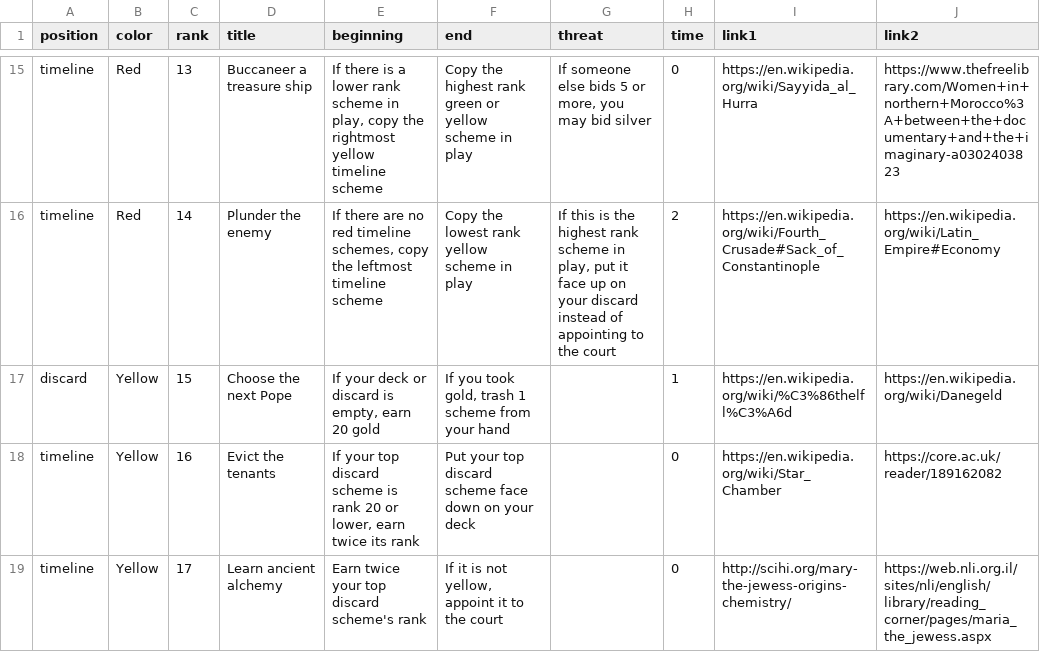
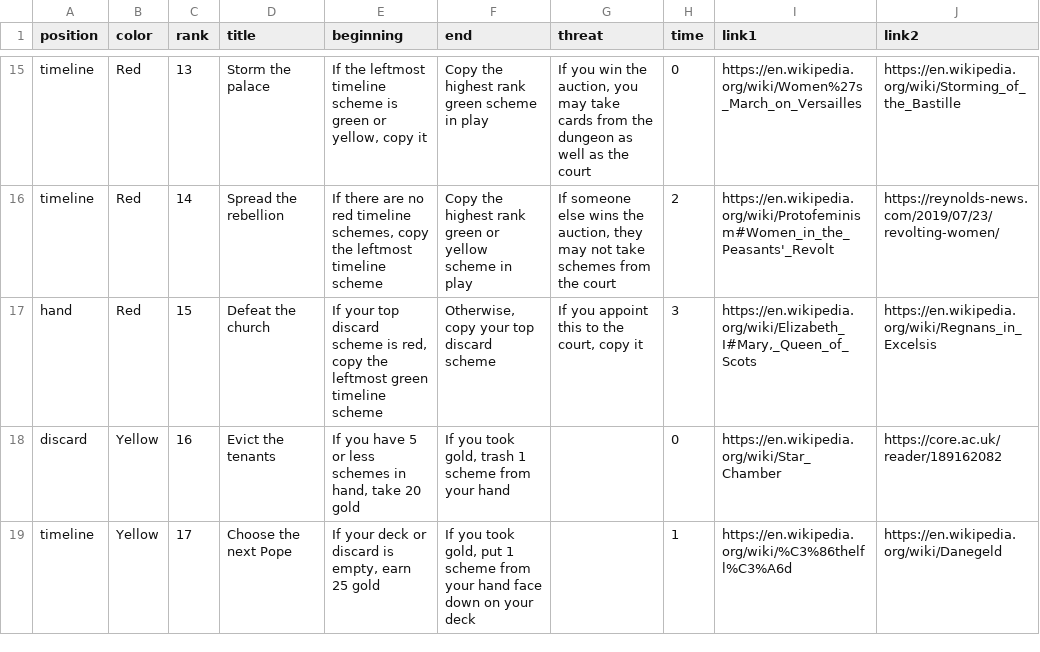
Before and after one commit to davidystephenson/empress, a CSV file: plots.csv, drawn as a sheet; only a part is shown, gaps mark what is left out; the diff covers the shown part only; the diff names each change by its address in the sheet, - before the commit and + after, or states it on an @@ line.

```diff
--- a/plots.csv
+++ b/plots.csv
-D15 (title): Buccaneer a treasure ship
+D15 (title): Storm the palace
-E15 (beginning): If there is a lower rank scheme in play, copy the rightmost yellow timeline scheme
+E15 (beginning): If the leftmost timeline scheme is green or yellow, copy it
-F15 (end): …rank green or yellow scheme in…
+F15 (end): …rank green scheme in…
-G15 (threat): If someone else bids 5 or more, you may bid silver
+G15 (threat): If you win the auction, you may take cards from the dungeon as well as the court
-I15 (link1): https://en.wikipedia.org/wiki/Sayyida_al_Hurra
+I15 (link1): https://en.wikipedia.org/wiki/Women%27s_March_on_Versailles
-J15 (link2): https://www.thefreelibrary.com/Women+in+northern+Morocco%3A+between+the+documentary+and+the+imaginary-a0302403823
+J15 (link2): https://en.wikipedia.org/wiki/Storming_of_the_Bastille
-D16 (title): Plunder the enemy
+D16 (title): Spread the rebellion
-F16 (end): Copy the lowest rank yellow scheme…
+F16 (end): Copy the highest rank green or yellow scheme…
-G16 (threat): If this is the highest rank scheme in play, put it face up on your discard instead of appointing to the court
+G16 (threat): If someone else wins the auction, they may not take schemes from the court
-I16 (link1): https://en.wikipedia.org/wiki/Fourth_Crusade#Sack_of_Constantinople
+I16 (link1): https://en.wikipedia.org/wiki/Protofeminism#Women_in_the_Peasants'_Revolt
-J16 (link2): https://en.wikipedia.org/wiki/Latin_Empire#Economy
+J16 (link2): https://reynolds-news.com/2019/07/23/revolting-women/
-A17 (position): discard
+A17 (position): hand
-B17 (color): Yellow
+B17 (color): Red
-D17 (title): Choose the next Pope
+D17 (title): Defeat the church
-E17 (beginning): If your deck or discard is empty, earn 20 gold
+E17 (beginning): If your top discard scheme is red, copy the leftmost green timeline scheme
-F17 (end): If you took gold, trash 1 scheme from your hand
+F17 (end): Otherwise, copy your top discard scheme
-G17 (threat): (empty)
+G17 (threat): If you appoint this to the court, copy it
-H17 (time): 1
+H17 (time): 3
-I17 (link1): https://en.wikipedia.org/wiki/%C3%86thelfl%C3%A6d
+I17 (link1): https://en.wikipedia.org/wiki/Elizabeth_I#Mary,_Queen_of_Scots
-J17 (link2): https://en.wikipedia.org/wiki/Danegeld
+J17 (link2): https://en.wikipedia.org/wiki/Regnans_in_Excelsis
-A18 (position): timeline
+A18 (position): discard
-E18 (beginning): If your top discard scheme is rank 20 or lower, earn twice its rank
+E18 (beginning): If you have 5 or less schemes in hand, take 20 gold
-F18 (end): Put your top discard scheme face down on your deck
+F18 (end): If you took gold, trash 1 scheme from your hand
-D19 (title): Learn ancient alchemy
+D19 (title): Choose the next Pope
-E19 (beginning): Earn twice your top discard scheme's rank
+E19 (beginning): If your deck or discard is empty, earn 25 gold
-F19 (end): If it is not yellow, appoint it to the court
+F19 (end): If you took gold, put 1 scheme from your hand face down on your deck
-H19 (time): 0
+H19 (time): 1
-I19 (link1): http://scihi.org/mary-the-jewess-origins-chemistry/
+I19 (link1): https://en.wikipedia.org/wiki/%C3%86thelfl%C3%A6d
-J19 (link2): https://web.nli.org.il/sites/nli/english/library/reading_corner/pages/maria_the_jewess.aspx
+J19 (link2): https://en.wikipedia.org/wiki/Danegeld
```
Also changed, not shown: 93 edited cells elsewhere in this file, 2 other files.
